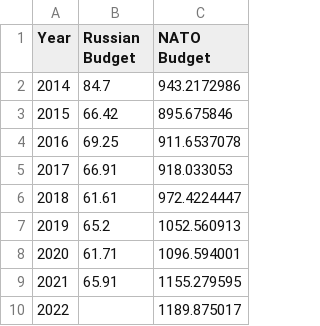
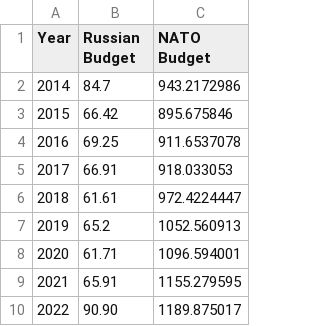
Before and after one commit to berw96/checkpoint, a CSV file: MSc Data Science (Goldsmiths)/EDA/datasets/Compared_military_budgets_by_billion_dollars.csv, drawn as a sheet.

Commit message:
031122-20:15
Updated Russian defense budget to accommodate an estimate for 2022 based on included resources.

```diff
--- a/MSc Data Science (Goldsmiths)/EDA/datasets/Compared_military_budgets_by_billion_dollars.csv
+++ b/MSc Data Science (Goldsmiths)/EDA/datasets/Compared_military_budgets_by_billion_dollars.csv
@@ -9,2 +9,2 @@ Year,Russian Budget,NATO Budget
 2021,65.91,1155.279595
-2022,,1189.875017
+2022,90.90,1189.875017
```
Also changed, not shown: 2 other files.
